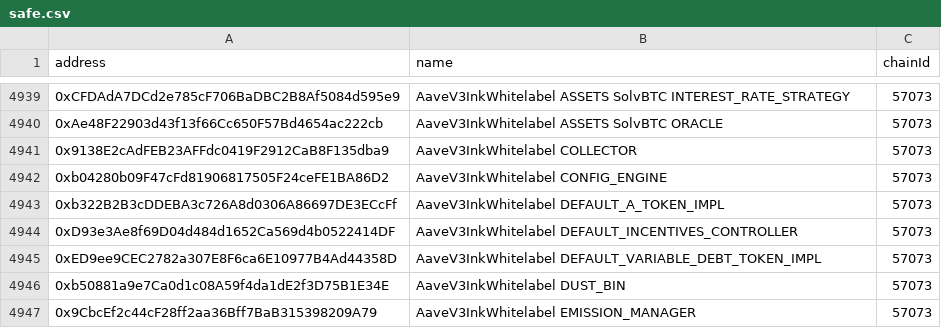
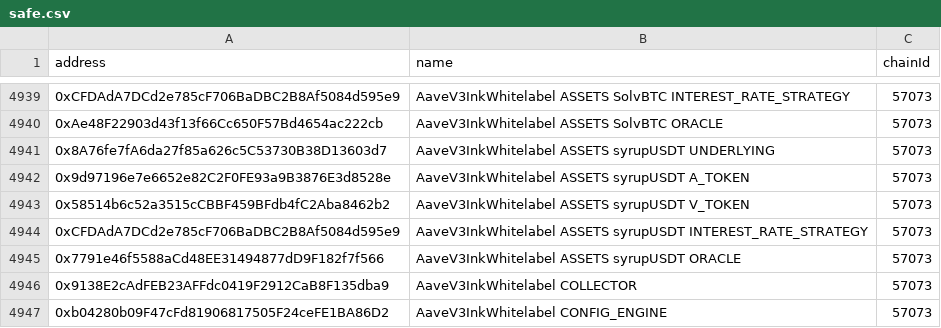
Before and after one commit to bgd-labs/aave-address-book, a CSV file: safe.csv, drawn as a sheet; only a part is shown, gaps mark what is left out; the shorter side is filled out with more unchanged rows.

```diff
--- a/safe.csv
+++ b/safe.csv
@@ -4940,2 +4940,7 @@ address,name,chainId
 0xAe48F22903d43f13f66Cc650F57Bd4654ac222cb,AaveV3InkWhitelabel ASSETS SolvBTC ORACLE,57073
+0x8A76fe7fA6da27f85a626c5C53730B38D13603d7,AaveV3InkWhitelabel ASSETS syrupUSDT UNDERLYING,57073
+0x9d97196e7e6652e82C2F0FE93a9B3876E3d8528e,AaveV3InkWhitelabel ASSETS syrupUSDT A_TOKEN,57073
+0x58514b6c52a3515cCBBF459BFdb4fC2Aba8462b2,AaveV3InkWhitelabel ASSETS syrupUSDT V_TOKEN,57073
+0xCFDAdA7DCd2e785cF706BaDBC2B8Af5084d595e9,AaveV3InkWhitelabel ASSETS syrupUSDT INTEREST_RATE_STRATEGY,57073
+0x7791e46f5588aCd48EE31494877dD9F182f7f566,AaveV3InkWhitelabel ASSETS syrupUSDT ORACLE,57073
 0x9138E2cAdFEB23AFFdc0419F2912CaB8F135dba9,AaveV3InkWhitelabel COLLECTOR,57073
```
Also changed, not shown: 5 other files.
